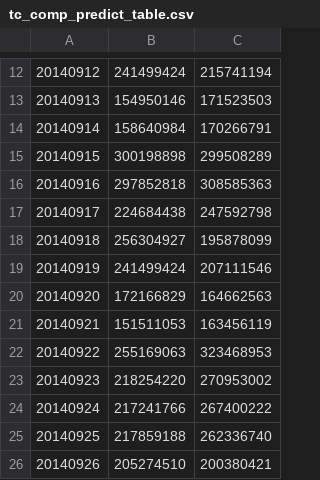
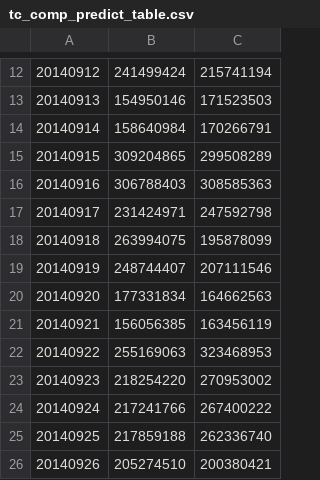
Before and after one commit to makabaka165/tianchi_funds, a CSV file: output/tc_comp_predict_table.csv, drawn as a sheet; only a part is shown, gaps mark what is left out.

```diff
--- a/output/tc_comp_predict_table.csv
+++ b/output/tc_comp_predict_table.csv
@@ -14,9 +14,9 @@
 20140914,158640984,170266791
-20140915,300198898,299508289
-20140916,297852818,308585363
-20140917,224684438,247592798
-20140918,256304927,195878099
-20140919,241499424,207111546
-20140920,172166829,164662563
-20140921,151511053,163456119
+20140915,309204865,299508289
+20140916,306788403,308585363
+20140917,231424971,247592798
+20140918,263994075,195878099
+20140919,248744407,207111546
+20140920,177331834,164662563
+20140921,156056385,163456119
 20140922,255169063,323468953
```
Also changed, not shown: output/rolling_validation_2014_05_08.csv, output/validation_august_2014.csv, 5 other files.
